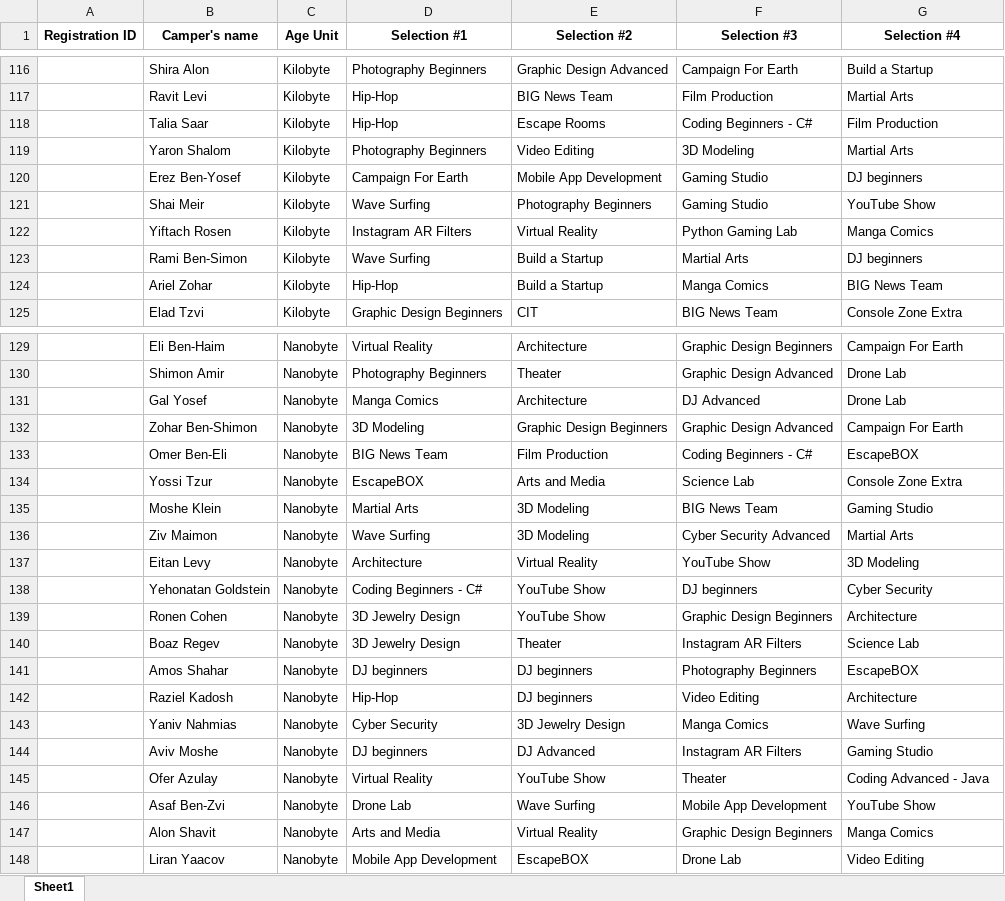
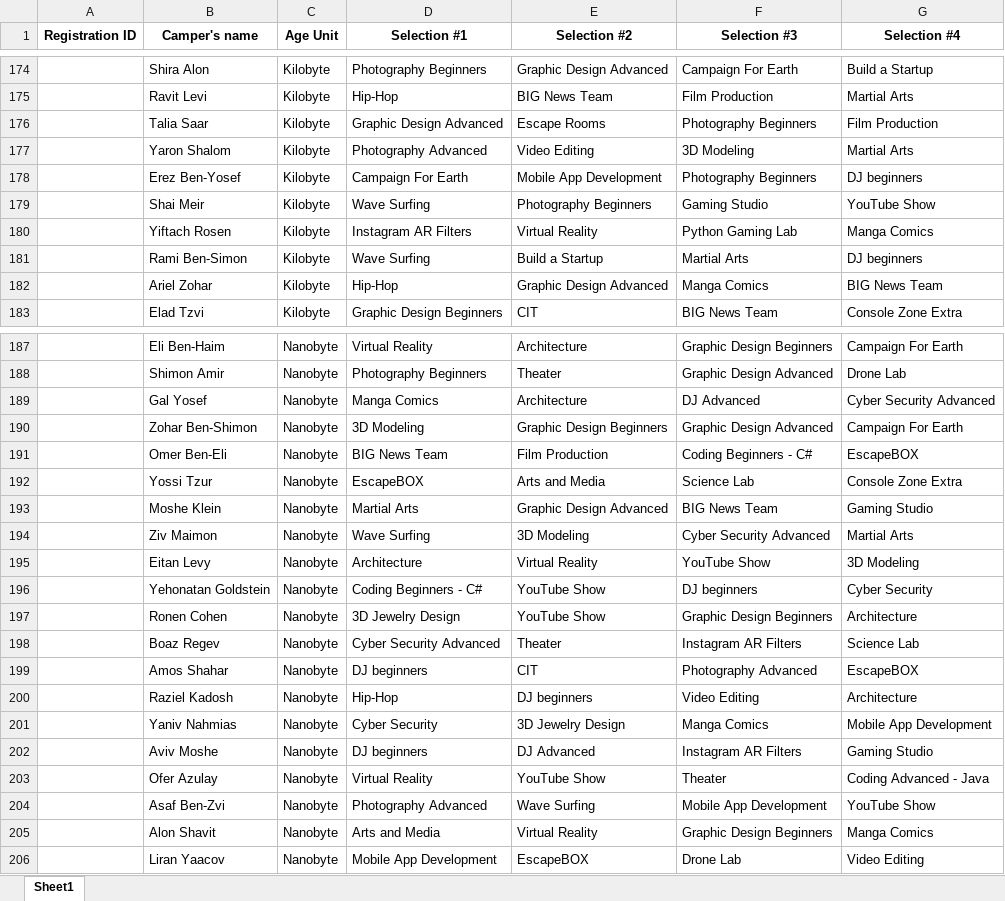
Before and after one commit to shiradahan/AIFinalProject, an Excel workbook: campersData.xlsx, sheet Sheet1, drawn as a sheet; only a part is shown, gaps mark what is left out; values as stored, in another font and other column widths than the file's, no borders; addresses are those after the commit; the diff covers the shown part only; the diff names each change by its address in the sheet, - before the commit and + after, or states it on an @@ line.

```diff
--- a/campersData.xlsx (sheet Sheet1)
+++ b/campersData.xlsx (sheet Sheet1)
-D176 (Selection #1): Hip-Hop
+D176 (Selection #1): Graphic Design Advanced
-F176 (Selection #3): Coding Beginners - C#
+F176 (Selection #3): Photography Beginners
-D177 (Selection #1): Photography Beginners
+D177 (Selection #1): Photography Advanced
-F178 (Selection #3): Gaming Studio
+F178 (Selection #3): Photography Beginners
-E182 (Selection #2): Build a Startup
+E182 (Selection #2): Graphic Design Advanced
-G189 (Selection #4): Drone Lab
+G189 (Selection #4): Cyber Security Advanced
-E193 (Selection #2): 3D Modeling
+E193 (Selection #2): Graphic Design Advanced
-D198 (Selection #1): 3D Jewelry Design
+D198 (Selection #1): Cyber Security Advanced
-E199 (Selection #2): DJ beginners
+E199 (Selection #2): CIT
-F199 (Selection #3): Photography Beginners
+F199 (Selection #3): Photography Advanced
-G201 (Selection #4): Wave Surfing
+G201 (Selection #4): Mobile App Development
-D204 (Selection #1): Drone Lab
+D204 (Selection #1): Photography Advanced
```
Also changed, not shown: 120 added rows and 18 edited cells elsewhere in this sheet, 7 other files.
